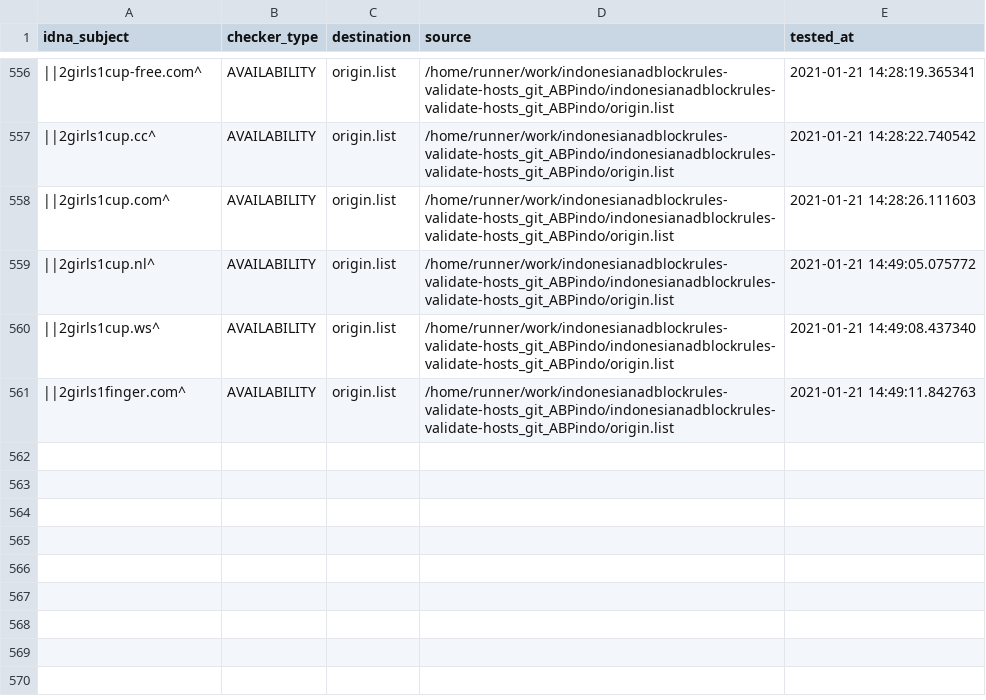
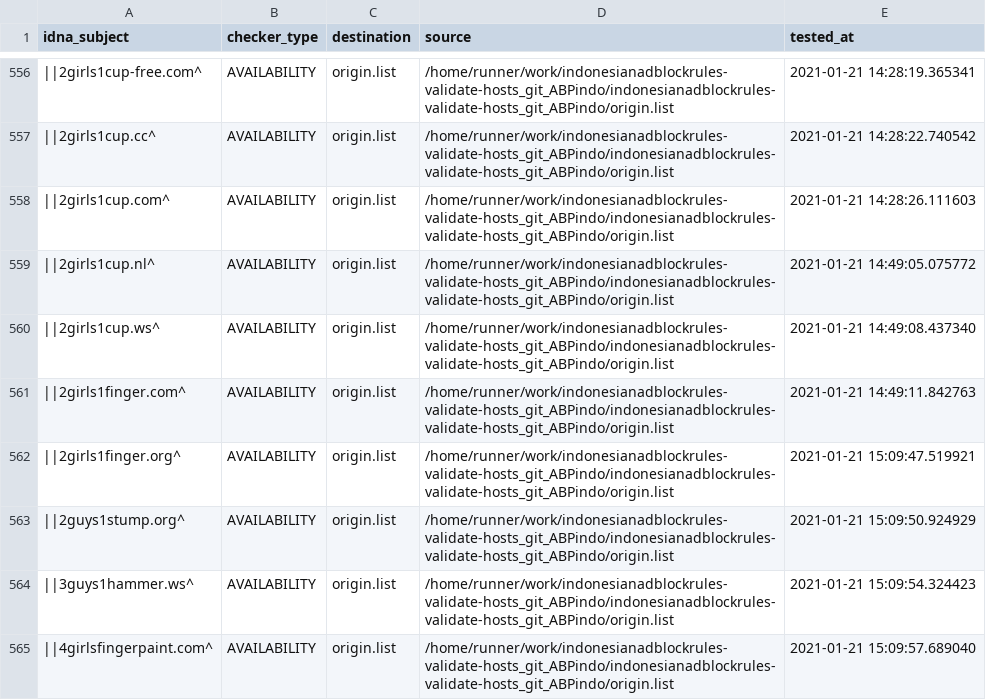
Before and after one commit to dead-hosts/indonesianadblockrules-validate-hosts_git_ABPindo, a CSV file: .pyfunceble/inactive.csv, drawn as a sheet; only a part is shown, gaps mark what is left out; the diff names each change by its address in the sheet, - before the commit and + after, or states it on an @@ line.

Commit message:
[Autosave][Dead-Hosts::indonesianadblockrules-validate-hosts_git_ABPindo]

```diff
--- a/.pyfunceble/inactive.csv
+++ b/.pyfunceble/inactive.csv
+row 562: ||2girls1finger.org^ | AVAILABILITY | origin.list | /home/runner/work/indonesianadblockrules-validate-hosts_git_ABPindo/indonesianadblockrules-validate-hosts_git_ABPindo/origin.list | 2021-01-21 15:09:47.519921
+row 563: ||2guys1stump.org^ | AVAILABILITY | origin.list | /home/runner/work/indonesianadblockrules-validate-hosts_git_ABPindo/indonesianadblockrules-validate-hosts_git_ABPindo/origin.list | 2021-01-21 15:09:50.924929
+row 564: ||3guys1hammer.ws^ | AVAILABILITY | origin.list | /home/runner/work/indonesianadblockrules-validate-hosts_git_ABPindo/indonesianadblockrules-validate-hosts_git_ABPindo/origin.list | 2021-01-21 15:09:54.324423
+row 565: ||4girlsfingerpaint.com^ | AVAILABILITY | origin.list | /home/runner/work/indonesianadblockrules-validate-hosts_git_ABPindo/indonesianadblockrules-validate-hosts_git_ABPindo/origin.list | 2021-01-21 15:09:57.689040
```
Also changed, not shown: output/origin.list/continue.csv, 6 other files.
